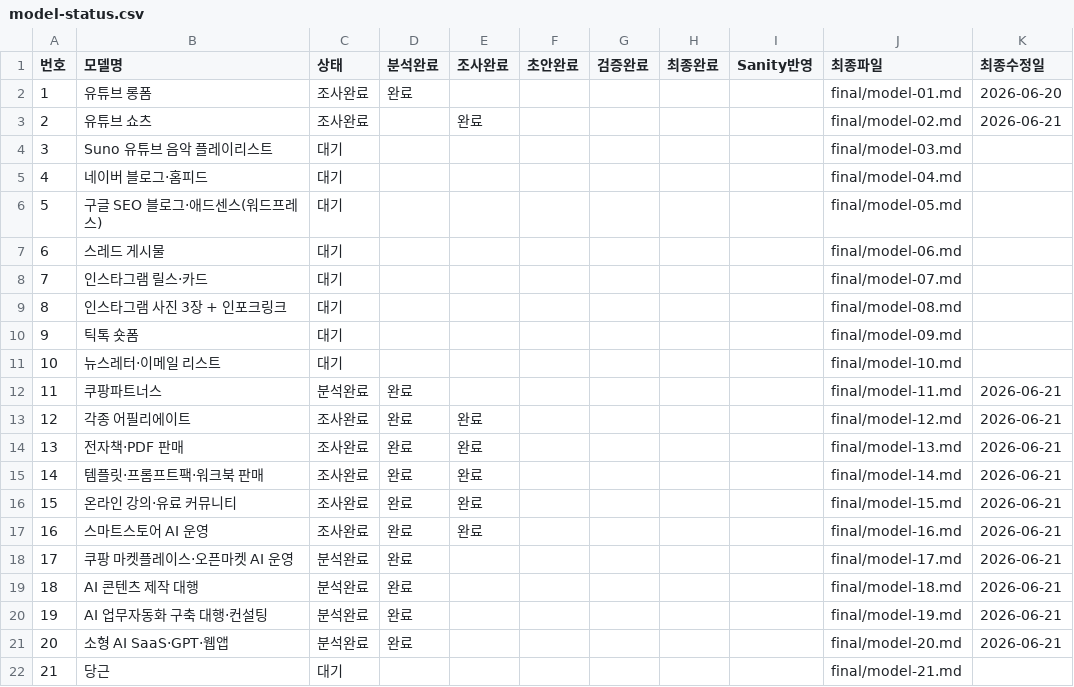
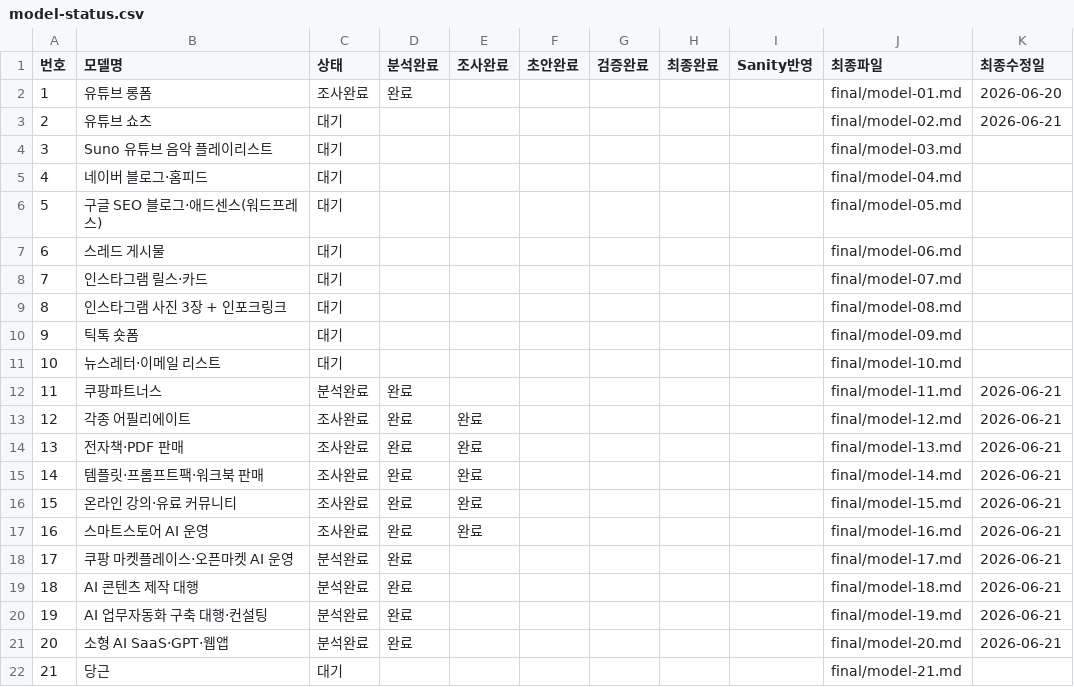
Before and after one commit to ekim5157-alt/2026-ai-monetization-book, a CSV file: status/model-status.csv, drawn as a sheet.

Commit message:
Update model-status.csv

```diff
--- a/status/model-status.csv
+++ b/status/model-status.csv
@@ -2,3 +2,3 @@
 1,유튜브 롱폼,조사완료,완료,,,,,,final/model-01.md,2026-06-20
-2,유튜브 쇼츠,조사완료,,완료,,,,,final/model-02.md,2026-06-21
+2,유튜브 쇼츠,대기,,,,,,,final/model-02.md,2026-06-21
 3,Suno 유튜브 음악 플레이리스트,대기,,,,,,,final/model-03.md,
```
